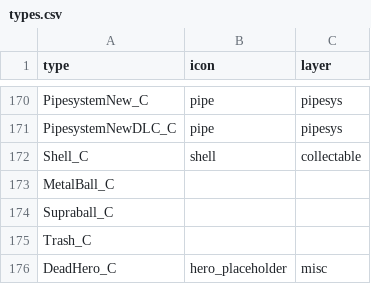
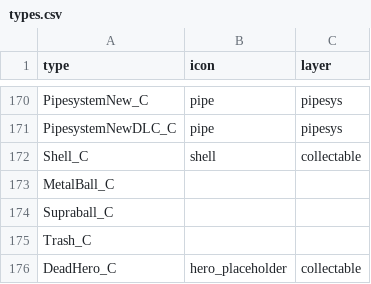
Before and after one commit to joric/supraland, a CSV file: data/types.csv, drawn as a sheet; only a part is shown, gaps mark what is left out.

Commit message:
let's collect dead heros

```diff
--- a/data/types.csv
+++ b/data/types.csv
@@ -175,2 +175,2 @@ Supraball_C,,
 Trash_C,,
-DeadHero_C,hero_placeholder,misc
+DeadHero_C,hero_placeholder,collectable
```
